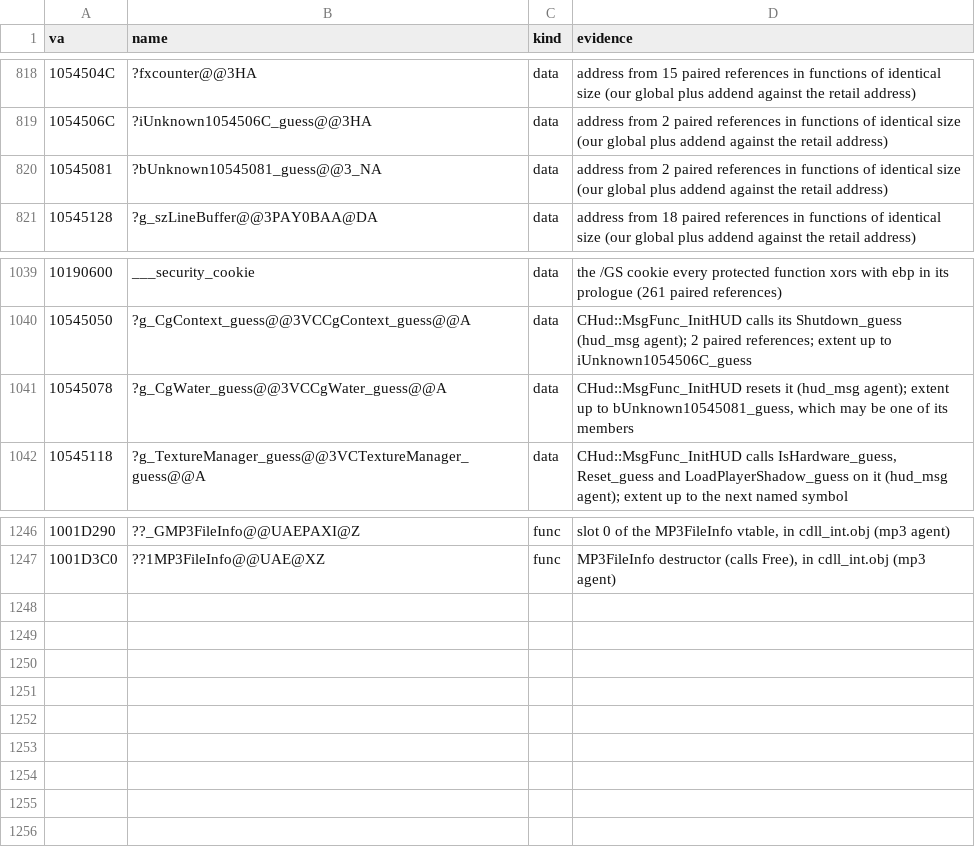
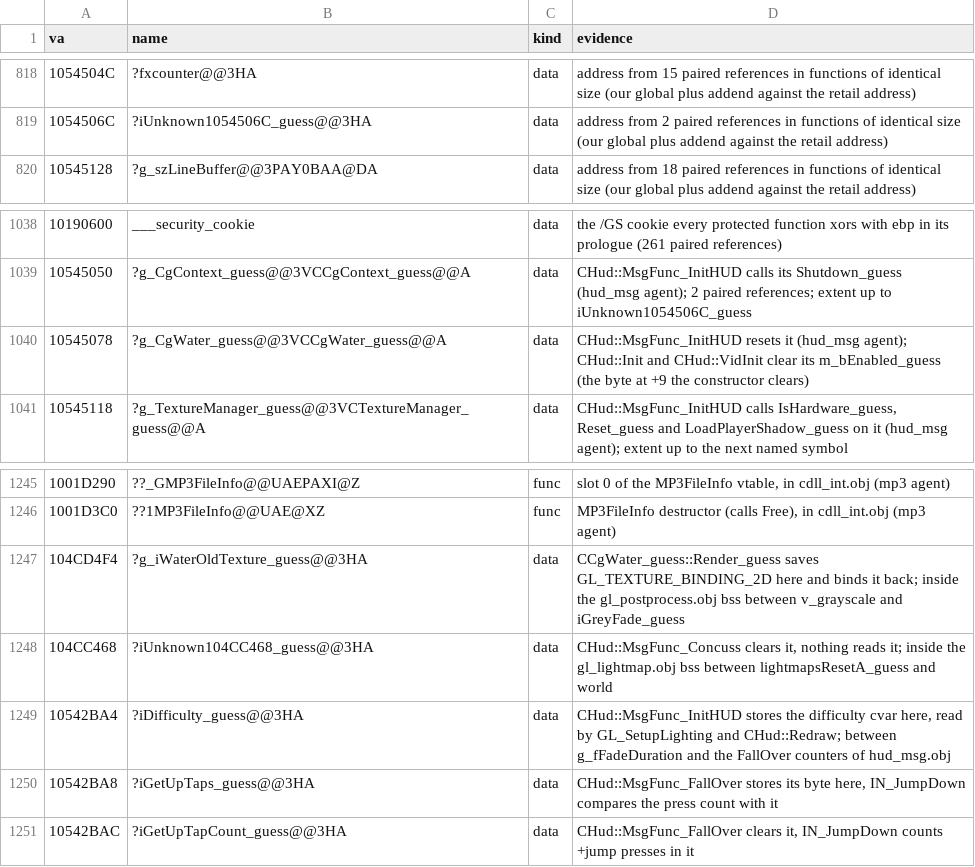
Before and after one commit to caixax/DeCoF, a CSV file: tools/symbols/client_manual.csv, drawn as a sheet; only a part is shown, gaps mark what is left out.

Commit message:
client: client.dll links from src for the first time. The last undefined globals are defined in the objects whose retail data holds them (iDoctorMode_guess and bUnknown105431E9_guess in hud_redraw.cpp, vecIronsightOfs_guess and pCamTargetEnt_guess in view.cpp, iUnknown104CC468_guess in gl_lightmap.cpp, g_iWaterOldTexture_guess in gl_postprocess.cpp, iUnknown1054506C_guess in CgWater_guess.cpp, iUnknown101902FC_guess = 50 in Credits_guess.cpp). input.cpp uses hud_msg's iGetUpTaps_guess/iGetUpTapCount_guess, and CHud clears g_CgWater_guess.m_bEnabled_guess (the byte at 10545081 is that member). Library order gives the retail import DLL order (build.py places generated import libraries with @name) (no function status change)

```diff
--- a/tools/symbols/client_manual.csv
+++ b/tools/symbols/client_manual.csv
@@ -819,3 +819,2 @@ va,name,kind,evidence
 1054506C,?iUnknown1054506C_guess@@3HA,data,address from 2 paired references in functions of identical size (our global plus addend against the retail address)
-10545081,?bUnknown10545081_guess@@3_NA,data,address from 2 paired references in functions of identical size (our global plus addend against the retail address)
 10545128,?g_szLineBuffer@@3PAY0BAA@DA,data,address from 18 paired references in functions of identical size (our global plus addend against the retail address)
@@ -1040,3 +1039,3 @@ va,name,kind,evidence
 10545050,?g_CgContext_guess@@3VCCgContext_guess@@A,data,CHud::MsgFunc_InitHUD calls its Shutdown_guess (hud_msg agent); 2 paired references; extent up to iUnknown1054506C_guess
-10545078,?g_CgWater_guess@@3VCCgWater_guess@@A,data,"CHud::MsgFunc_InitHUD resets it (hud_msg agent); extent up to bUnknown10545081_guess, which may be one of its members"
+10545078,?g_CgWater_guess@@3VCCgWater_guess@@A,data,CHud::MsgFunc_InitHUD resets it (hud_msg agent); CHud::Init and CHud::VidInit clear its m_bEnabled_guess (the byte at +9 the constructor clears)
 10545118,?g_TextureManager_guess@@3VCTextureManager_guess@@A,data,"CHud::MsgFunc_InitHUD calls IsHardware_guess, Reset_guess and LoadPlayerShadow_guess on it (hud_msg agent); extent up to the next named symbol"
@@ -1247 +1246,6 @@ va,name,kind,evidence
 1001D3C0,??1MP3FileInfo@@UAE@XZ,func,"MP3FileInfo destructor (calls Free), in cdll_int.obj (mp3 agent)"
+104CD4F4,?g_iWaterOldTexture_guess@@3HA,data,CCgWater_guess::Render_guess saves GL_TEXTURE_BINDING_2D here and binds it back; inside the gl_postprocess.obj bss between v_grayscale and iGreyFade_guess
+104CC468,?iUnknown104CC468_guess@@3HA,data,"CHud::MsgFunc_Concuss clears it, nothing reads it; inside the gl_lightmap.obj bss between lightmapsResetA_guess and world"
+10542BA4,?iDifficulty_guess@@3HA,data,"CHud::MsgFunc_InitHUD stores the difficulty cvar here, read by GL_SetupLighting and CHud::Redraw; between g_fFadeDuration and the FallOver counters of hud_msg.obj"
+10542BA8,?iGetUpTaps_guess@@3HA,data,"CHud::MsgFunc_FallOver stores its byte here, IN_JumpDown compares the press count with it"
+10542BAC,?iGetUpTapCount_guess@@3HA,data,"CHud::MsgFunc_FallOver clears it, IN_JumpDown counts +jump presses in it"
```
Also changed, not shown: tools/symbols/client_datasizes.csv, tools/symbols/client_forget.csv, 11 other files.
